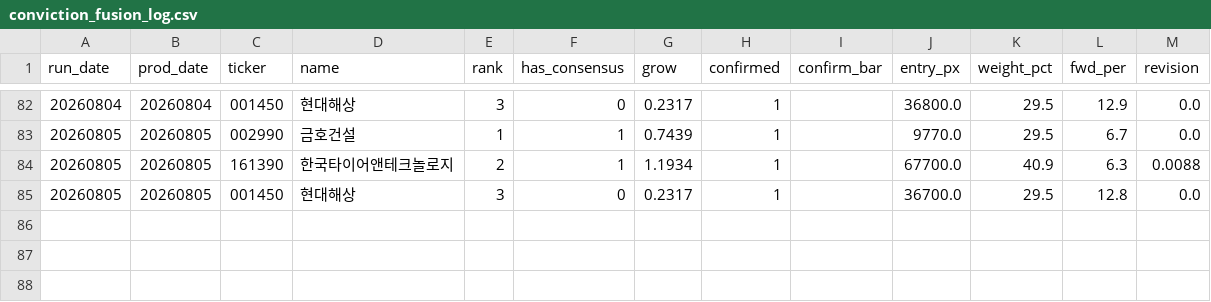
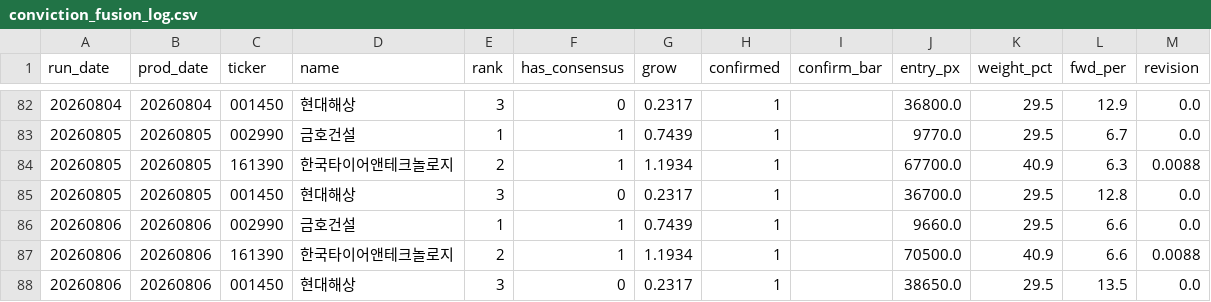
Before and after one commit to VolumeQuant/quant_py-main, a CSV file: kr_eps_momentum/conviction_fusion_log.csv, drawn as a sheet; only a part is shown, gaps mark what is left out; the diff names each change by its address in the sheet, - before the commit and + after, or states it on an @@ line.

```diff
--- a/kr_eps_momentum/conviction_fusion_log.csv
+++ b/kr_eps_momentum/conviction_fusion_log.csv
+row 86: 20260806 | 20260806 | 002990 | 금호건설 | 1 | 1 | 0.7439 | 1 |  | 9660.0 | 29.5 | 6.6 | 0.0
+row 87: 20260806 | 20260806 | 161390 | 한국타이어앤테크놀로지 | 2 | 1 | 1.1934 | 1 |  | 70500.0 | 40.9 | 6.6 | 0.0088
+row 88: 20260806 | 20260806 | 001450 | 현대해상 | 3 | 0 | 0.2317 | 1 |  | 38650.0 | 29.5 | 13.5 | 0.0
```
Also changed, not shown: 6 other files.
